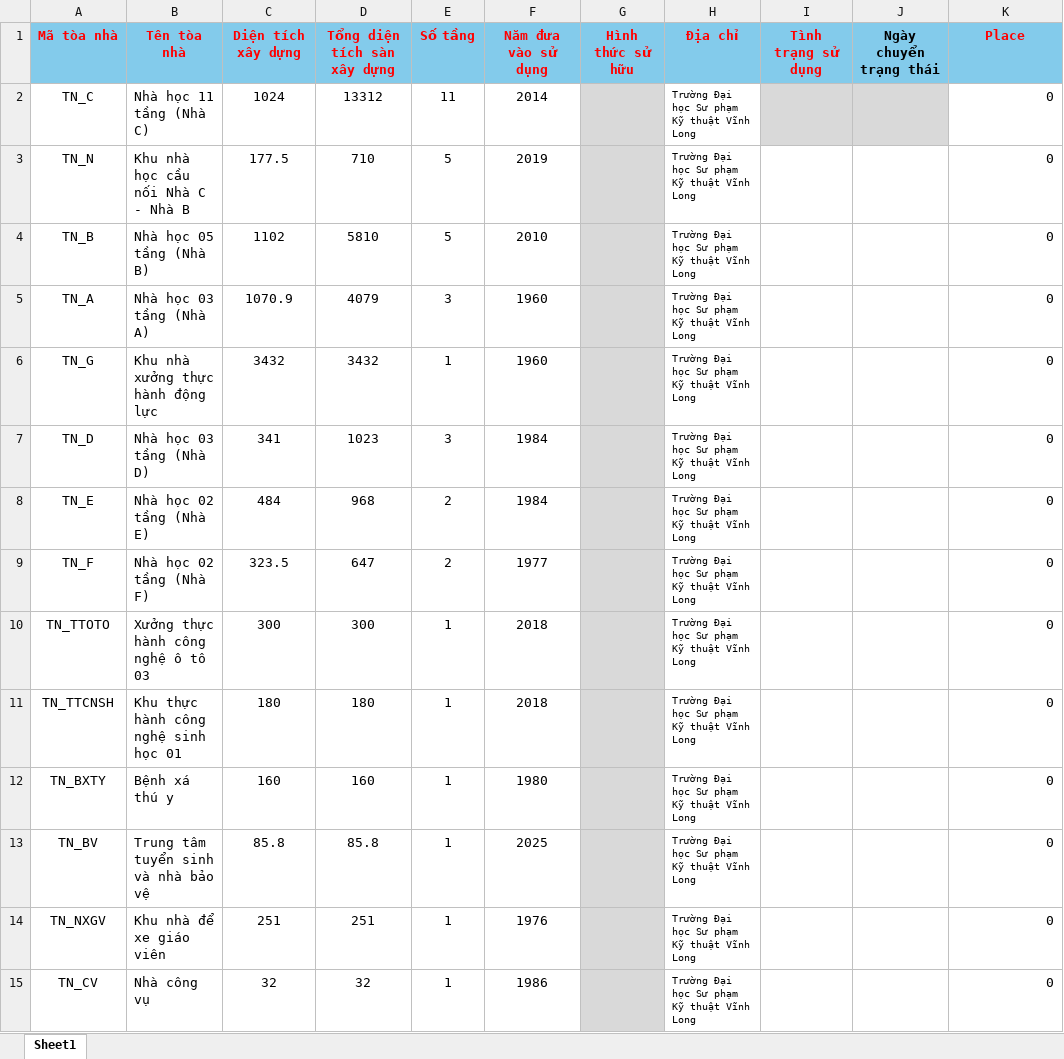
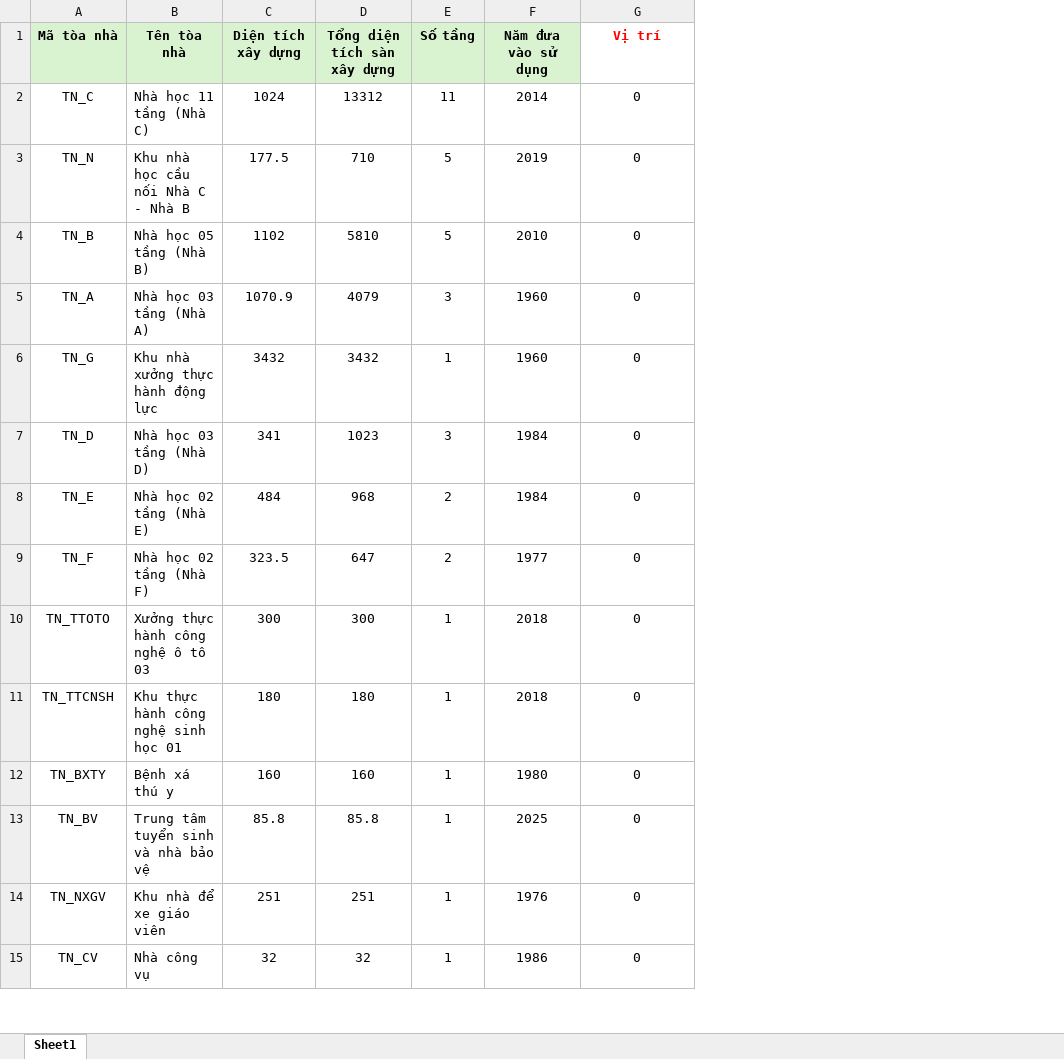
Before and after one commit to lthhieu/kkts2026, an Excel workbook: ui/public/sample/sample-toanha.xlsx, sheet Sheet1, drawn as a sheet; only a part is shown; values as stored, in another font and other column widths than the file's, no borders; removed rows and columns are numbered as before the commit, all else as after; the diff covers the shown part only; the diff names each change by its address in the sheet, - before the commit and + after, or states it on an @@ line.

```diff
--- a/ui/public/sample/sample-toanha.xlsx (sheet Sheet1)
+++ b/ui/public/sample/sample-toanha.xlsx (sheet Sheet1)
-column G (Hình thức sử hữu), empty
-column H (Địa chỉ), rows 2-15: all Trường Đại học Sư phạm Kỹ thuật Vĩnh Long
-column I (Tình trạng sử dụng), empty
-column J (Ngày chuyển trạng thái), empty
@@ A1:F1 fill: #83CBEB → #D9F2D0, text colour: #FF0000 → black @@
-G1: Place
+G1: Vị trí
-G1 fill: #83CBEB
+G1 fill: none
-G2:G15 alignment: right
+G2:G15 alignment: center
```
Also changed, not shown: cell formats elsewhere in this sheet, ui/public/sample/sample-datdai.xlsx, 29 other files.
